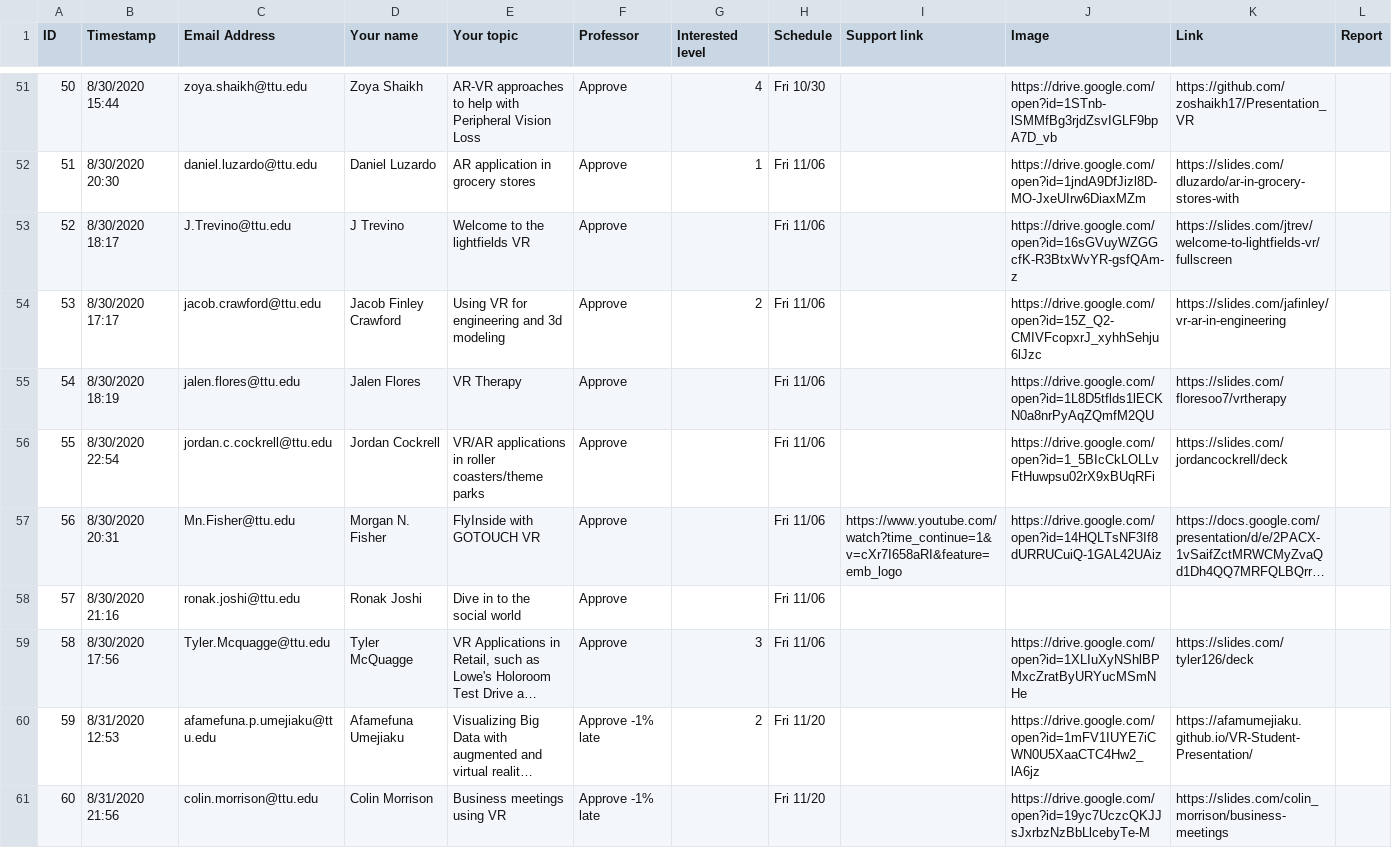
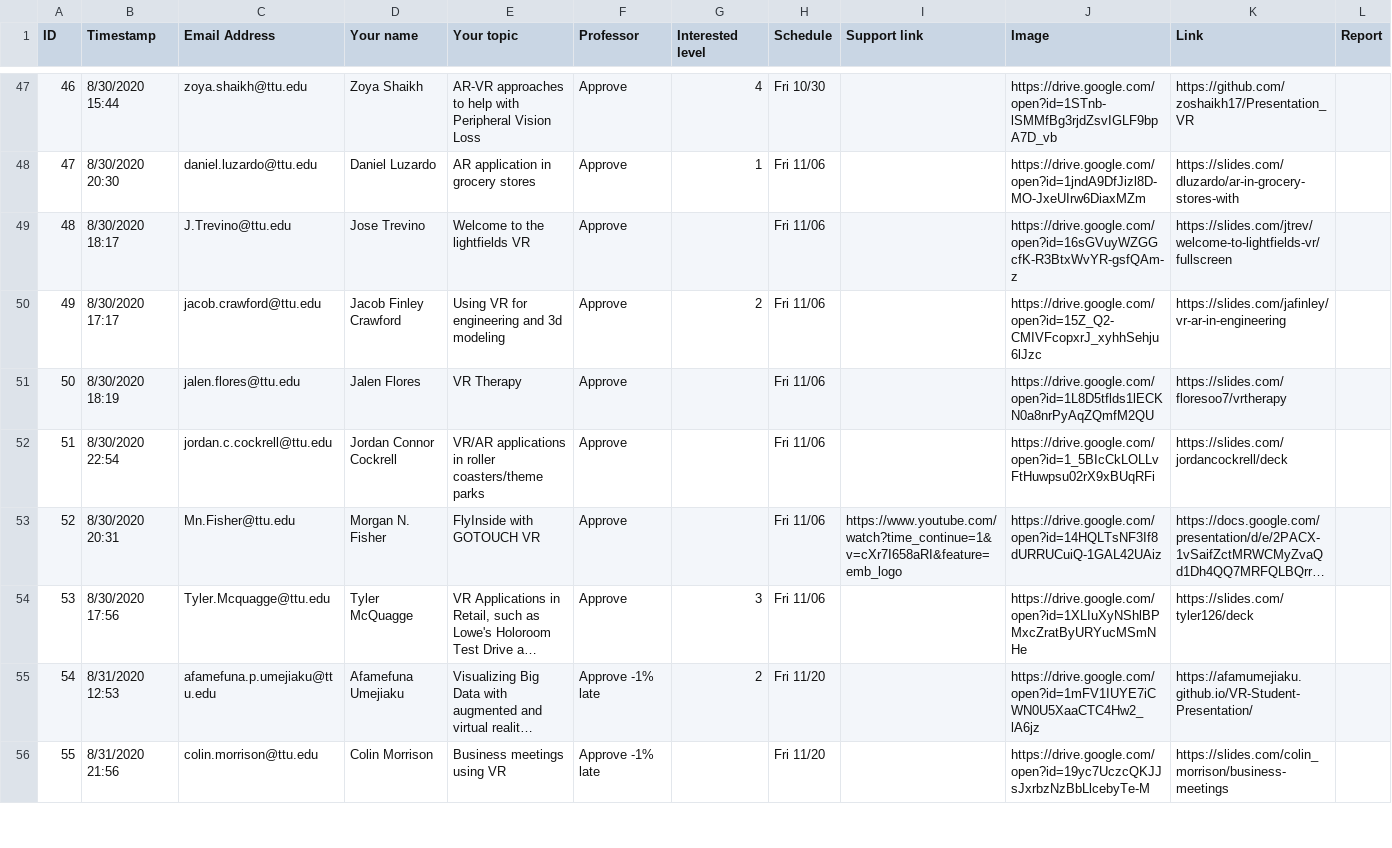
Before and after one commit to iDataVisualizationLab/CS5331-VirtualReality-Fall2020, a CSV file: StudentChoices/CS4331 and CS5331_ Student choice (Responses) - Form Responses 1.csv, drawn as a sheet; only a part is shown, gaps mark what is left out; long unchanged cells end in …; removed rows and columns are numbered as before the commit, all else as after; the diff covers the shown part only; the diff names each change by its address in the sheet, - before the commit and + after, or states it on an @@ line.

```diff
--- a/StudentChoices/CS4331 and CS5331_ Student choice (Responses) - Form Responses 1.csv
+++ b/StudentChoices/CS4331 and CS5331_ Student choice (Responses) - Form Responses 1.csv
@@ column A (ID) renumbered between rows 4 and 64 @@
-D49 (Your name): J Trevino
+D49 (Your name): Jose Trevino
-D52 (Your name): Jordan Cockrell
+D52 (Your name): Jordan Connor Cockrell
-row 58: 57 | 8/30/2020 21:16 | ronak.joshi@ttu.edu | Ronak Joshi | Dive in to the social world | Approve |  | Fri 11/06
```
Also changed, not shown: 3 added rows, 5 removed rows, 1 moved row and 11 edited cells elsewhere in this file.
